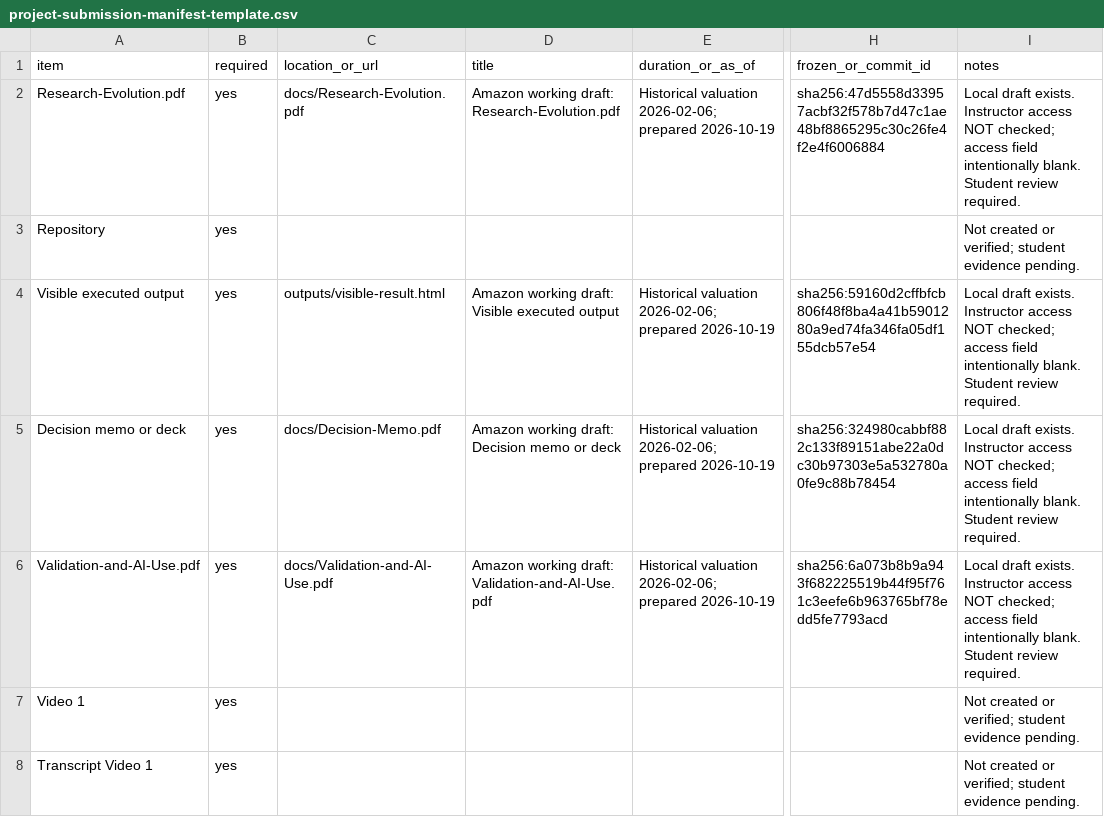
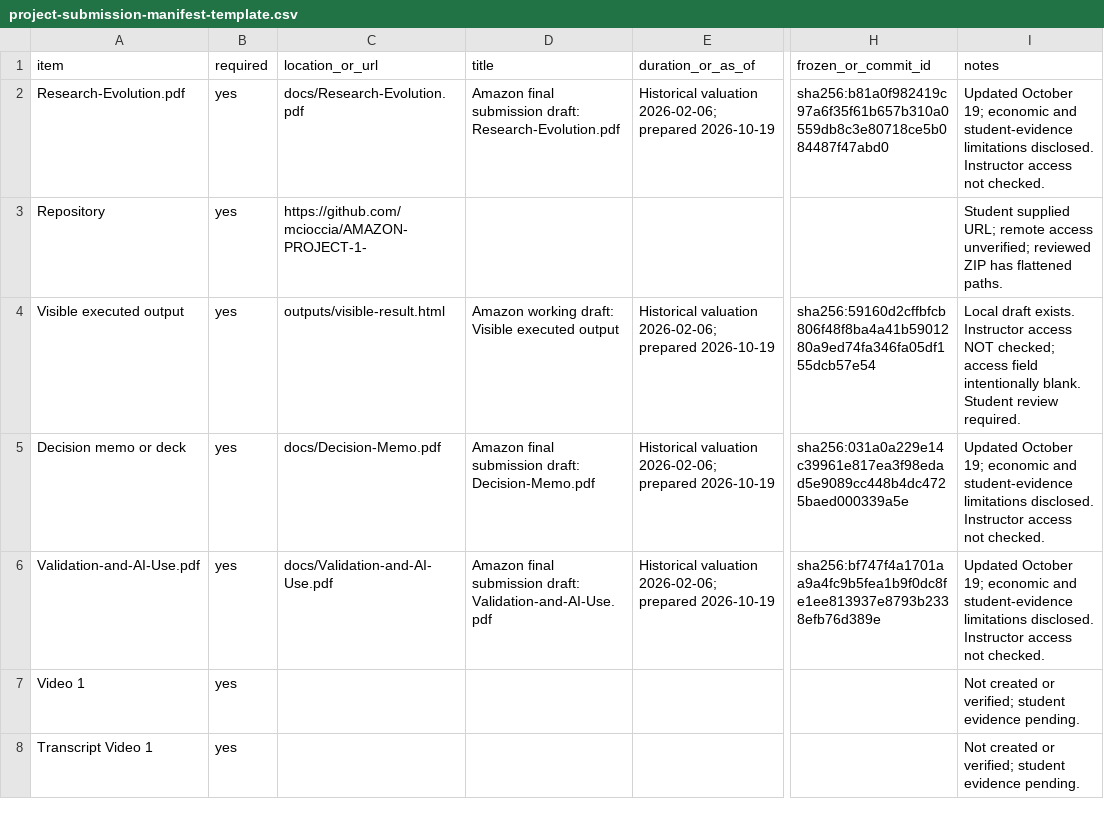
Before and after one commit to mcioccia/AMAZON-PROJECT-1-, a CSV file: project-submission-manifest-template.csv, drawn as a sheet; only a part is shown, gaps mark what is left out; the diff names each change by its address in the sheet, - before the commit and + after, or states it on an @@ line.

```diff
--- a/project-submission-manifest-template.csv
+++ b/project-submission-manifest-template.csv
-D2 (title): Amazon working draft: Research-Evolution.pdf
+D2 (title): Amazon final submission draft: Research-Evolution.pdf
-H2 (frozen_or_commit_id): sha256:47d5558d33957acbf32f578b7d47c1ae48bf8865295c30c26fe4f2e4f6006884
+H2 (frozen_or_commit_id): sha256:b81a0f982419c97a6f35f61b657b310a0559db8c3e80718ce5b084487f47abd0
-I2 (notes): Local draft exists. Instructor access NOT checked; access field intentionally blank. Student review required.
+I2 (notes): Updated October 19; economic and student-evidence limitations disclosed. Instructor access not checked.
-C3 (location_or_url): (empty)
+C3 (location_or_url): https://github.com/mcioccia/AMAZON-PROJECT-1-
-I3 (notes): Not created or verified; student evidence pending.
+I3 (notes): Student supplied URL; remote access unverified; reviewed ZIP has flattened paths.
-D5 (title): Amazon working draft: Decision memo or deck
+D5 (title): Amazon final submission draft: Decision-Memo.pdf
-H5 (frozen_or_commit_id): sha256:324980cabbf882c133f89151abe22a0dc30b97303e5a532780a0fe9c88b78454
+H5 (frozen_or_commit_id): sha256:031a0a229e14c39961e817ea3f98edad5e9089cc448b4dc4725baed000339a5e
-I5:I6 (notes): Local draft exists. Instructor access NOT checked; access field intentionally blank. Student review required.
+I5:I6 (notes): Updated October 19; economic and student-evidence limitations disclosed. Instructor access not checked.
-D6 (title): Amazon working draft: Validation-and-AI-Use.pdf
+D6 (title): Amazon final submission draft: Validation-and-AI-Use.pdf
-H6 (frozen_or_commit_id): sha256:6a073b8b9a943f682225519b44f95f761c3eefe6b963765bf78edd5fe7793acd
+H6 (frozen_or_commit_id): sha256:bf747f4a1701aa9a4fc9b5fea1b9f0dc8fe1ee813937e8793b2338efb76d389e
```
Also changed, not shown: 31 other files.
